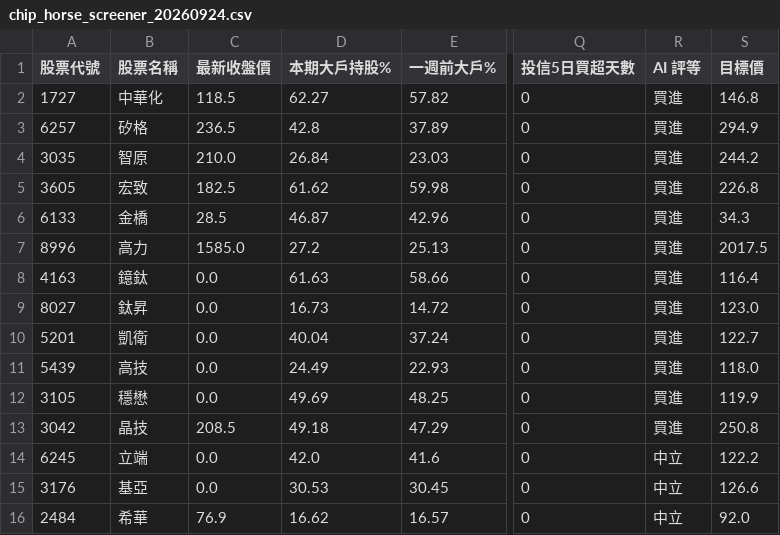
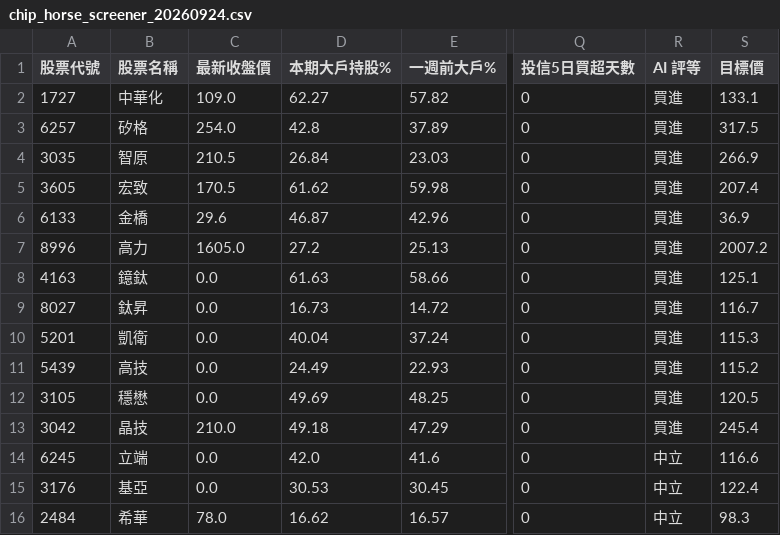
Before and after one commit to cantiforgot-boop/twstock01, a CSV file: data/reports/chip_horse_screener_20260924.csv, drawn as a sheet; only a part is shown, gaps mark what is left out; the diff names each change by its address in the sheet, - before the commit and + after, or states it on an @@ line.

```diff
--- a/data/reports/chip_horse_screener_20260924.csv
+++ b/data/reports/chip_horse_screener_20260924.csv
-C2 (最新收盤價): 118.5
+C2 (最新收盤價): 109.0
-S2 (目標價): 146.8
+S2 (目標價): 133.1
-C3 (最新收盤價): 236.5
+C3 (最新收盤價): 254.0
-S3 (目標價): 294.9
+S3 (目標價): 317.5
-C4 (最新收盤價): 210.0
+C4 (最新收盤價): 210.5
-S4 (目標價): 244.2
+S4 (目標價): 266.9
-C5 (最新收盤價): 182.5
+C5 (最新收盤價): 170.5
-S5 (目標價): 226.8
+S5 (目標價): 207.4
-C6 (最新收盤價): 28.5
+C6 (最新收盤價): 29.6
-S6 (目標價): 34.3
+S6 (目標價): 36.9
-C7 (最新收盤價): 1585.0
+C7 (最新收盤價): 1605.0
-S7 (目標價): 2017.5
+S7 (目標價): 2007.2
-S8 (目標價): 116.4
+S8 (目標價): 125.1
-S9 (目標價): 123.0
+S9 (目標價): 116.7
-S10 (目標價): 122.7
+S10 (目標價): 115.3
-S11 (目標價): 118.0
+S11 (目標價): 115.2
-S12 (目標價): 119.9
+S12 (目標價): 120.5
-C13 (最新收盤價): 208.5
+C13 (最新收盤價): 210.0
-S13 (目標價): 250.8
+S13 (目標價): 245.4
-S14 (目標價): 122.2
+S14 (目標價): 116.6
-S15 (目標價): 126.6
+S15 (目標價): 122.4
-C16 (最新收盤價): 76.9
+C16 (最新收盤價): 78.0
-S16 (目標價): 92.0
+S16 (目標價): 98.3
```
Also changed, not shown: data/reports/chip_horse_screener_latest.csv, 4 other files.
